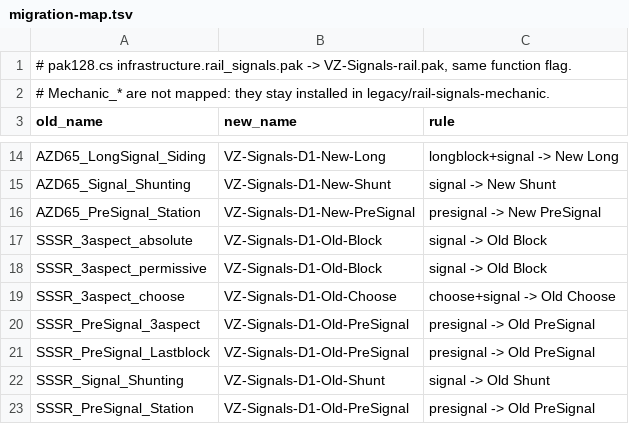
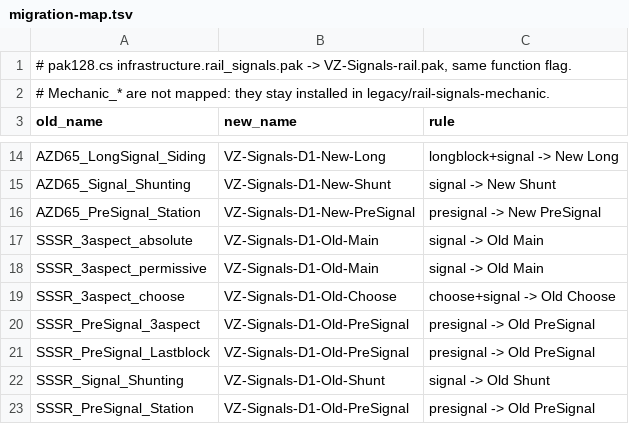
Before and after one commit to vojtechzicha/simutrans-custom-czech-pak128, a TSV file: signal-rail/migration-map.tsv, drawn as a sheet; only a part is shown, gaps mark what is left out; the diff covers the shown part only.

```diff
--- a/signal-rail/migration-map.tsv
+++ b/signal-rail/migration-map.tsv
@@ -16,4 +16,4 @@ AZD65_Signal_Shunting	VZ-Signals-D1-New-Shunt	signal -> New Shunt
 AZD65_PreSignal_Station	VZ-Signals-D1-New-PreSignal	presignal -> New PreSignal
-SSSR_3aspect_absolute	VZ-Signals-D1-Old-Block	signal -> Old Block
-SSSR_3aspect_permissive	VZ-Signals-D1-Old-Block	signal -> Old Block
+SSSR_3aspect_absolute	VZ-Signals-D1-Old-Main	signal -> Old Main
+SSSR_3aspect_permissive	VZ-Signals-D1-Old-Main	signal -> Old Main
 SSSR_3aspect_choose	VZ-Signals-D1-Old-Choose	choose+signal -> Old Choose
```
Also changed, not shown: 22 edited cells elsewhere in this file.
